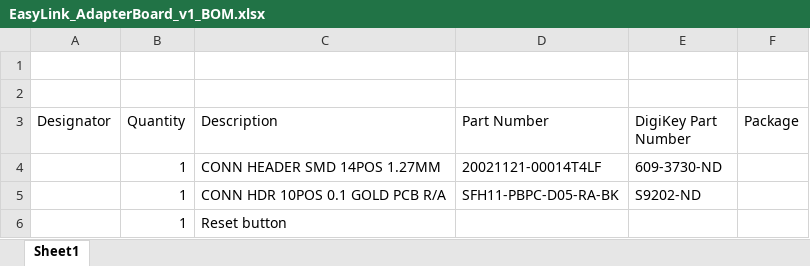
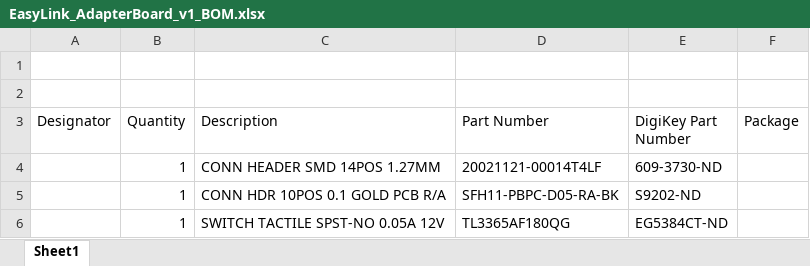
Before and after one commit to SchmalzHaus/EasyLink, an Excel workbook: adapter_board/EasyLink_AdatperBoard_v1/EasyLink_AdapterBoard_v1_BOM.xlsx, sheet Sheet1, drawn as a sheet; values as stored, in another font and other column widths than the file's, no borders; removed rows and columns are numbered as before the commit, all else as after; the diff names each change by its address in the sheet, - before the commit and + after, or states it on an @@ line.

```diff
--- a/adapter_board/EasyLink_AdatperBoard_v1/EasyLink_AdapterBoard_v1_BOM.xlsx (sheet Sheet1)
+++ b/adapter_board/EasyLink_AdatperBoard_v1/EasyLink_AdapterBoard_v1_BOM.xlsx (sheet Sheet1)
-row 6:  | 1 | Reset button
+row 6:  | 1 | SWITCH TACTILE SPST-NO 0.05A 12V | TL3365AF180QG | EG5384CT-ND
```
Also changed, not shown: board/EasyLink_v1/EasyLink_v1_BOM.xlsx, 2 other files.
